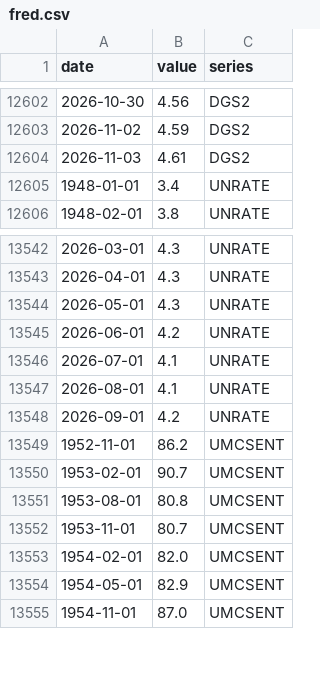
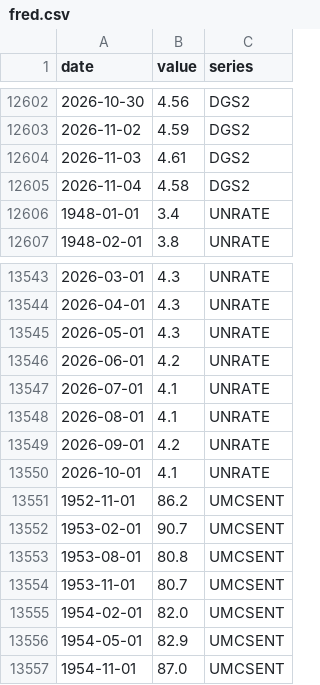
Before and after one commit to SebastianChaves210/newsom-2028-valuation, a CSV file: data/processed/fred.csv, drawn as a sheet; only a part is shown, gaps mark what is left out.

```diff
--- a/data/processed/fred.csv
+++ b/data/processed/fred.csv
@@ -12604,2 +12604,3 @@ date,value,series
 2026-11-03,4.61,DGS2
+2026-11-04,4.58,DGS2
 1948-01-01,3.4,UNRATE
@@ -13548,2 +13549,3 @@ date,value,series
 2026-09-01,4.2,UNRATE
+2026-10-01,4.1,UNRATE
 1952-11-01,86.2,UMCSENT
```
Also changed, not shown: data/processed/price_history.csv, data/processed/verdict_history.csv, 11 other files.
